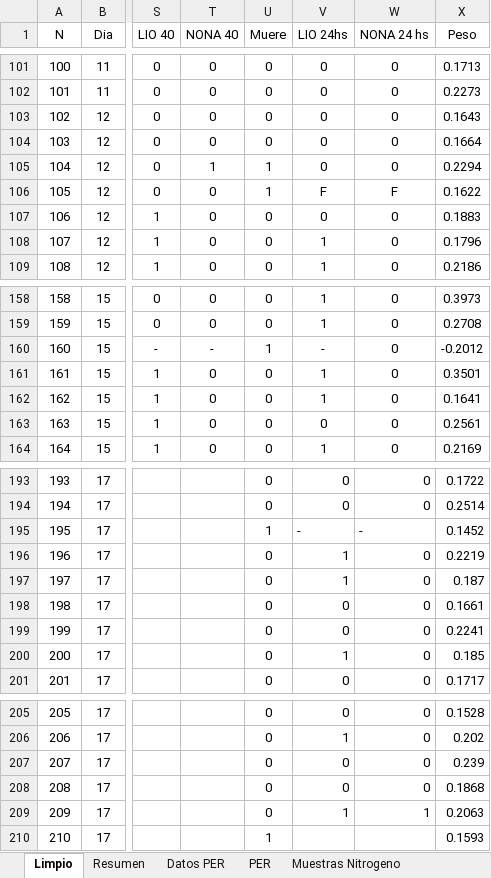
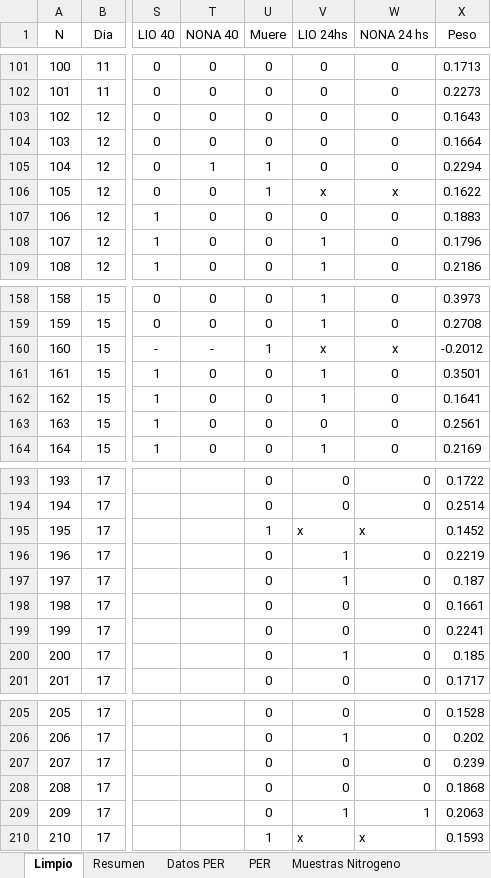
Before and after one commit to JPellettieri/Abejorros, an Excel workbook: Datos prueba.xlsx, sheet Limpio, drawn as a sheet; only a part is shown, gaps mark what is left out; values as stored, in another font and other column widths than the file's, no borders; the diff covers the shown part only; the diff names each change by its address in the sheet, - before the commit and + after, or states it on an @@ line.

```diff
--- a/Datos prueba.xlsx (sheet Limpio)
+++ b/Datos prueba.xlsx (sheet Limpio)
-V106 (LIO 24hs): F
+V106 (LIO 24hs): x
-W106 (NONA 24 hs): F
+W106 (NONA 24 hs): x
-V160 (LIO 24hs): -
+V160 (LIO 24hs): x
-W160 (NONA 24 hs): 0
+W160 (NONA 24 hs): x
-V195 (LIO 24hs): -
+V195 (LIO 24hs): x
-W195 (NONA 24 hs): -
+W195 (NONA 24 hs): x
-V210 (LIO 24hs): (empty)
+V210 (LIO 24hs): x
-W210 (NONA 24 hs): (empty)
+W210 (NONA 24 hs): x
```
Also changed, not shown: 37 edited cells elsewhere in this sheet.
